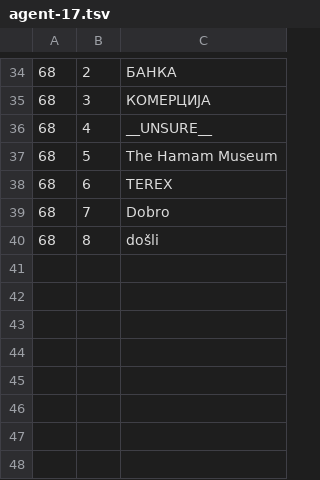
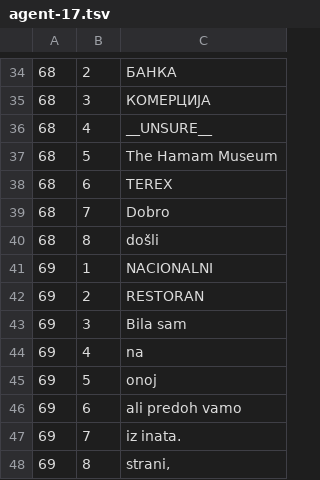
Before and after one commit to ssaaffaakk/Lilly, a TSV file: data/ocr/label-answers/agent-17.tsv, drawn as a sheet; only a part is shown, gaps mark what is left out; the diff names each change by its address in the sheet, - before the commit and + after, or states it on an @@ line.

```diff
--- a/data/ocr/label-answers/agent-17.tsv
+++ b/data/ocr/label-answers/agent-17.tsv
+row 41: 69 | 1 | NACIONALNI
+row 42: 69 | 2 | RESTORAN
+row 43: 69 | 3 | Bila sam
+row 44: 69 | 4 | na
+row 45: 69 | 5 | onoj
+row 46: 69 | 6 | ali predoh vamo
+row 47: 69 | 7 | iz inata.
+row 48: 69 | 8 | strani,
```
Also changed, not shown: data/ocr/label-answers/agent-14.tsv, data/ocr/label-answers/agent-16.tsv, 7 other files.
